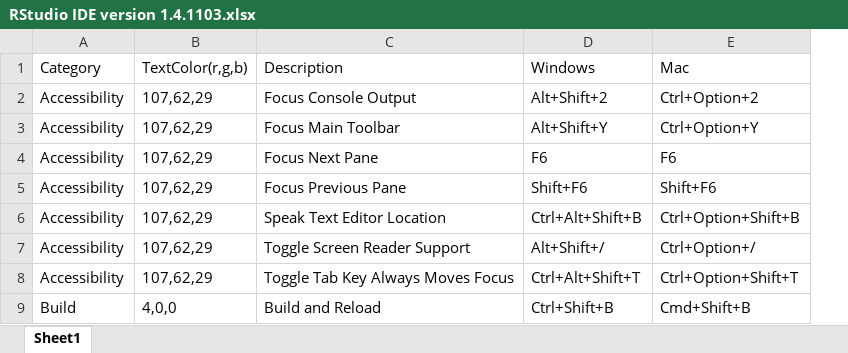
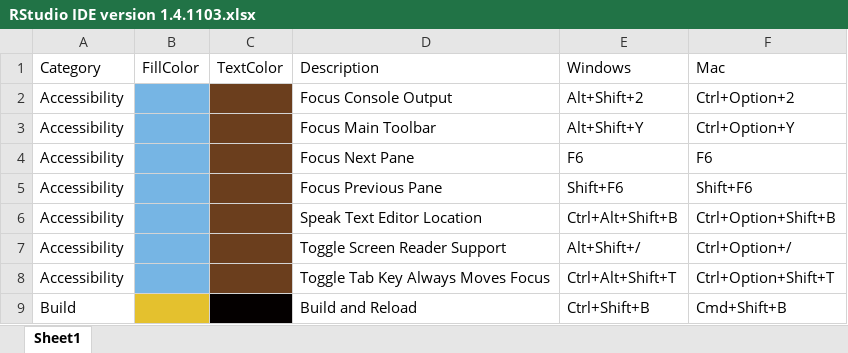
Before and after one commit to MasakiFujishima/KaradaLoupedeck, an Excel workbook: ExsampleData/RStudio IDE version 1.4.1103.xlsx, sheet Sheet1, drawn as a sheet; only a part is shown; values as stored, in another font and other column widths than the file's, no borders; removed rows and columns are numbered as before the commit, all else as after; the diff names each change by its address in the sheet, - before the commit and + after, or states it on an @@ line.

```diff
--- a/ExsampleData/RStudio IDE version 1.4.1103.xlsx (sheet Sheet1)
+++ b/ExsampleData/RStudio IDE version 1.4.1103.xlsx (sheet Sheet1)
-column B, rows 1-9: TextColor(r,g,b) | 107,62,29 | 107,62,29 | 107,62,29 | 107,62,29 | 107,62,29 | 107,62,29 | 107,62,29 | 4,0,0
+column B, row 1: FillColor
+column C, row 1: TextColor
```
Also changed, not shown: ExsampleData/Test_Shortcut_data.xlsx, 5 other files.
